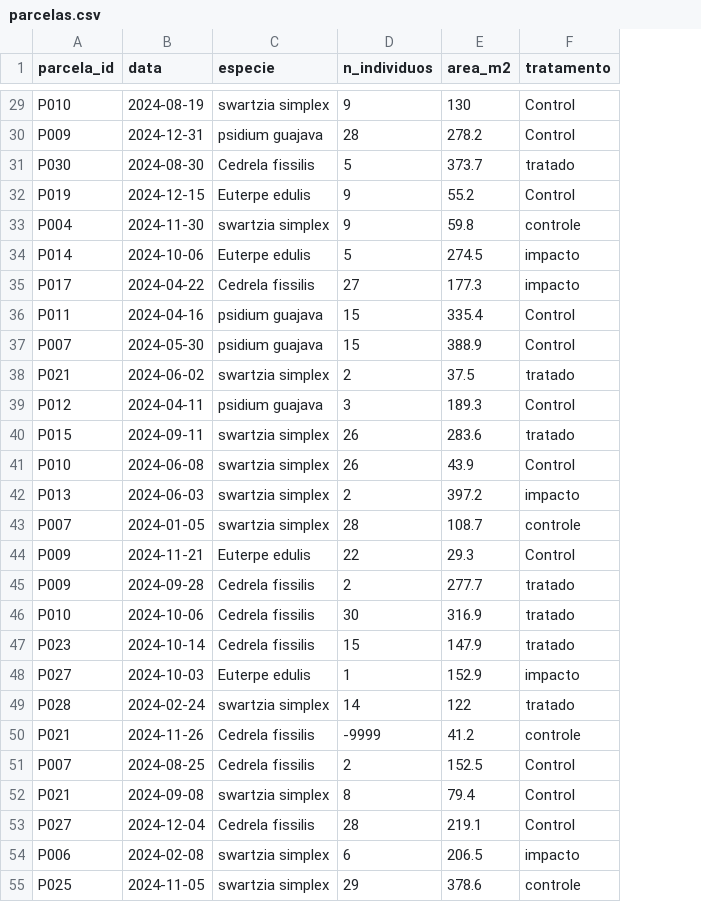
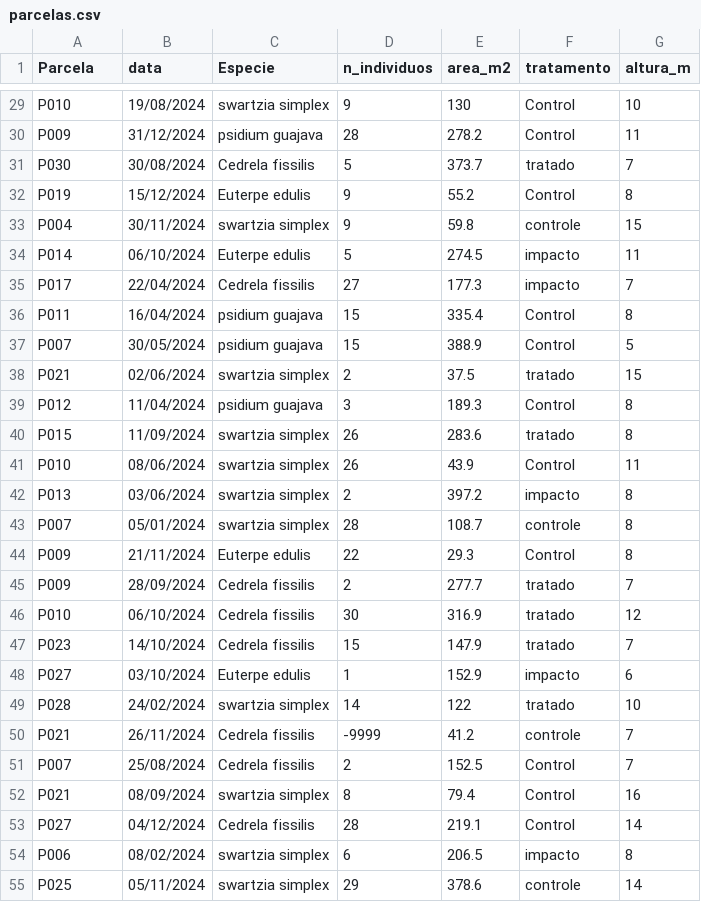
Before and after one commit to Rppgecb/fluxo_trabalho_em_R, a CSV file: aulas/praticas/data_raw/parcelas.csv, drawn as a sheet; only a part is shown, gaps mark what is left out; the diff covers the shown part only; the diff names each change by its address in the sheet, - before the commit and + after, or states it on an @@ line.

```diff
--- a/aulas/praticas/data_raw/parcelas.csv
+++ b/aulas/praticas/data_raw/parcelas.csv
+column G (altura_m), rows 29-55: 10 | 11 | 7 | 8 | 15 | 11 | 7 | 8 | 5 | 15 | 8 | 8 | 11 | 8 | 8 | 8 | 7 | 12 | 7 | 6 | 10 | 7 | 7 | 16 | 14 | 8 | 14
-A1: parcela_id
+A1: Parcela
-C1: especie
+C1: Especie
-B29 (data): 2024-08-19
+B29 (data): 19/08/2024
-B30 (data): 2024-12-31
+B30 (data): 31/12/2024
-B31 (data): 2024-08-30
+B31 (data): 30/08/2024
-B32 (data): 2024-12-15
+B32 (data): 15/12/2024
-B33 (data): 2024-11-30
+B33 (data): 30/11/2024
-B34 (data): 2024-10-06
+B34 (data): 06/10/2024
-B35 (data): 2024-04-22
+B35 (data): 22/04/2024
-B36 (data): 2024-04-16
+B36 (data): 16/04/2024
-B37 (data): 2024-05-30
+B37 (data): 30/05/2024
-B38 (data): 2024-06-02
+B38 (data): 02/06/2024
-B39 (data): 2024-04-11
+B39 (data): 11/04/2024
-B40 (data): 2024-09-11
+B40 (data): 11/09/2024
-B41 (data): 2024-06-08
+B41 (data): 08/06/2024
-B42 (data): 2024-06-03
+B42 (data): 03/06/2024
-B43 (data): 2024-01-05
+B43 (data): 05/01/2024
-B44 (data): 2024-11-21
+B44 (data): 21/11/2024
-B45 (data): 2024-09-28
+B45 (data): 28/09/2024
-B46 (data): 2024-10-06
+B46 (data): 06/10/2024
-B47 (data): 2024-10-14
+B47 (data): 14/10/2024
-B48 (data): 2024-10-03
+B48 (data): 03/10/2024
-B49 (data): 2024-02-24
+B49 (data): 24/02/2024
-B50 (data): 2024-11-26
+B50 (data): 26/11/2024
-B51 (data): 2024-08-25
+B51 (data): 25/08/2024
-B52 (data): 2024-09-08
+B52 (data): 08/09/2024
-B53 (data): 2024-12-04
+B53 (data): 04/12/2024
-B54 (data): 2024-02-08
+B54 (data): 08/02/2024
-B55 (data): 2024-11-05
+B55 (data): 05/11/2024
```
Also changed, not shown: 73 edited cells elsewhere in this file, aulas/praticas/data_raw/parcelas_br.csv, 6 other files.
